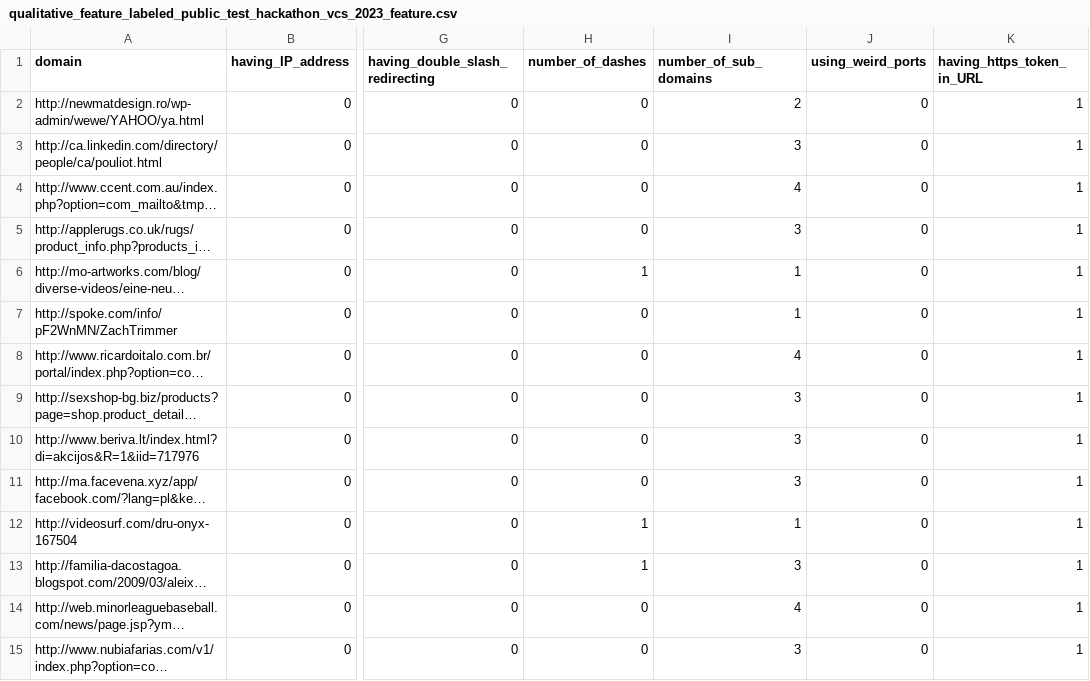
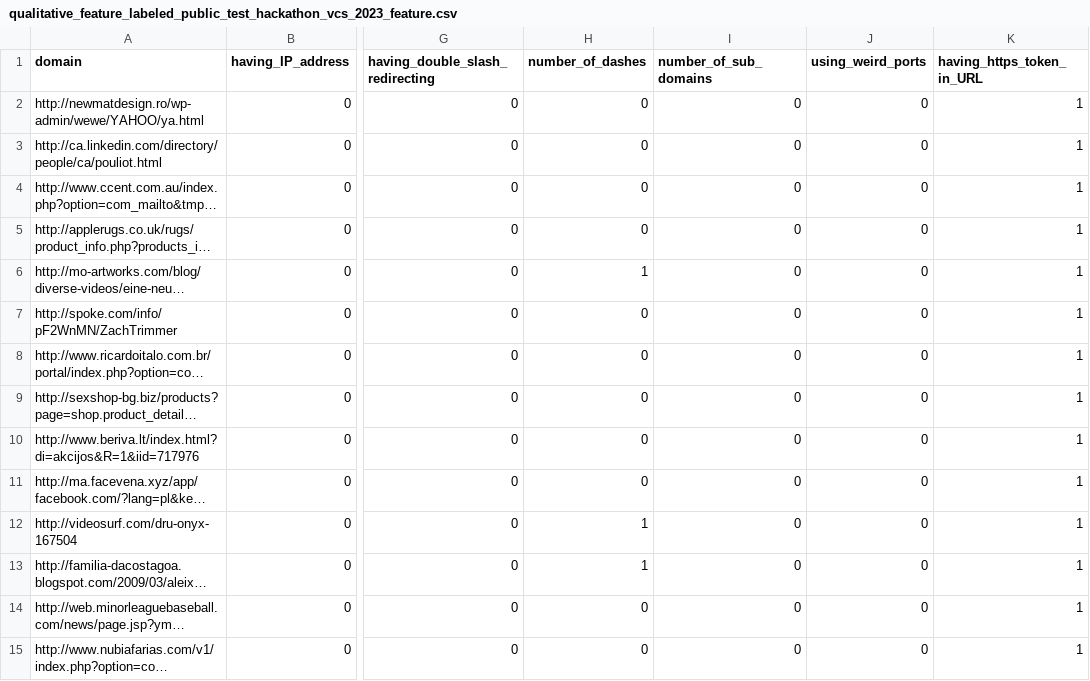
Before and after one commit to TheDumbCatto/Phishing_Detection_with_Machine_Learning, a CSV file: dataset/qualitative_feature_labeled_public_test_hackathon_vcs_2023_feature.csv, drawn as a sheet; only a part is shown, gaps mark what is left out; long unchanged cells end in …; the diff covers the shown part only; the diff names each change by its address in the sheet, - before the commit and + after, or states it on an @@ line.

```diff
--- a/dataset/qualitative_feature_labeled_public_test_hackathon_vcs_2023_feature.csv
+++ b/dataset/qualitative_feature_labeled_public_test_hackathon_vcs_2023_feature.csv
-I2 (number_of_sub_domains): 2
+I2 (number_of_sub_domains): 0
-I3 (number_of_sub_domains): 3
+I3 (number_of_sub_domains): 0
-I4 (number_of_sub_domains): 4
+I4 (number_of_sub_domains): 0
-I5 (number_of_sub_domains): 3
+I5 (number_of_sub_domains): 0
-I6:I7 (number_of_sub_domains): 1
+I6:I7 (number_of_sub_domains): 0
-I8 (number_of_sub_domains): 4
+I8 (number_of_sub_domains): 0
-I9:I11 (number_of_sub_domains): 3
+I9:I11 (number_of_sub_domains): 0
-I12 (number_of_sub_domains): 1
+I12 (number_of_sub_domains): 0
-I13 (number_of_sub_domains): 3
+I13 (number_of_sub_domains): 0
-I14 (number_of_sub_domains): 4
+I14 (number_of_sub_domains): 0
-I15 (number_of_sub_domains): 3
+I15 (number_of_sub_domains): 0
```
Also changed, not shown: 86 edited cells elsewhere in this file, 1 other file.
